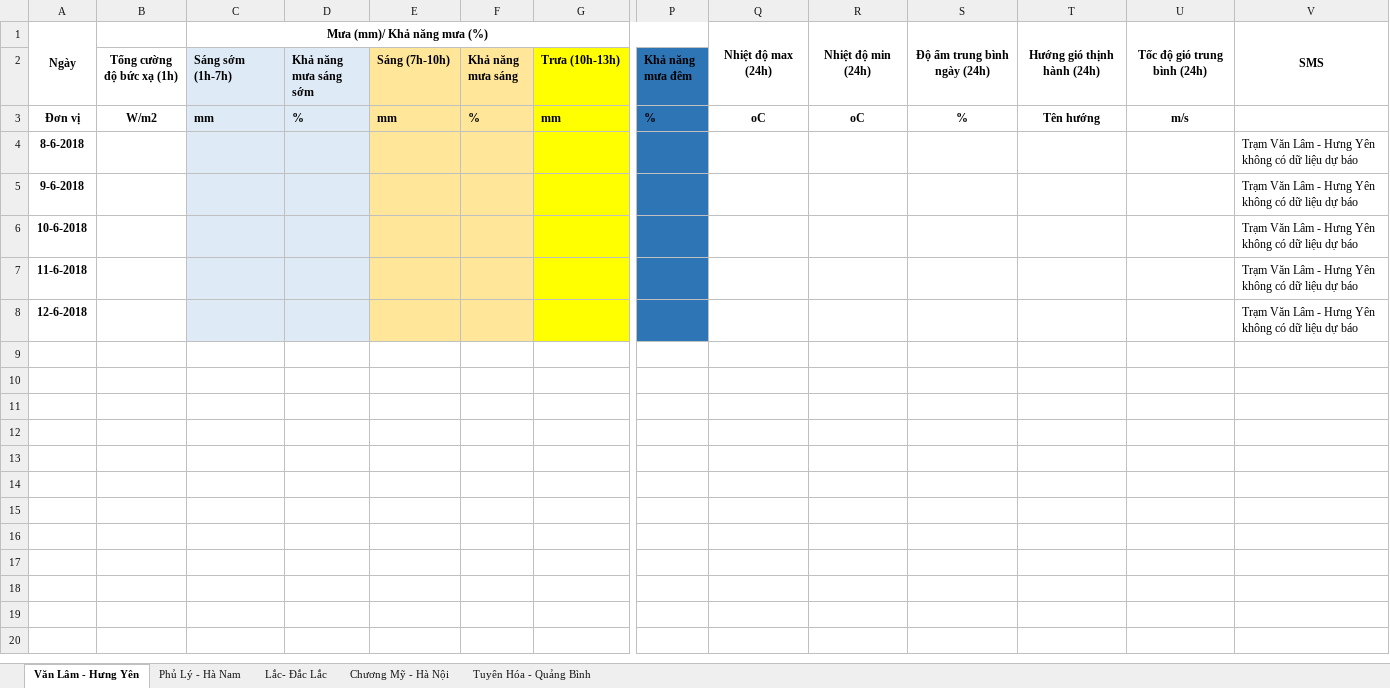
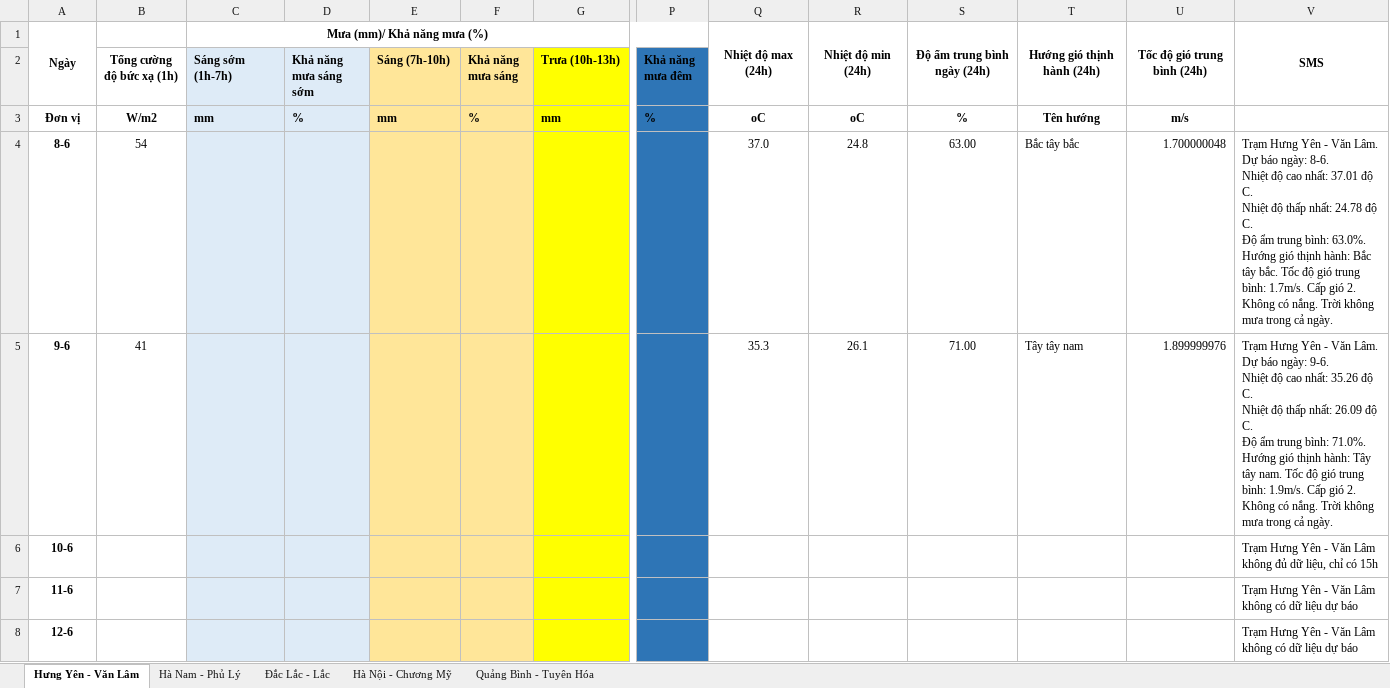
Before and after one commit to Alicedom/forecastSMS, an Excel workbook: target/classes/Bản tin thời tiết tự động.xlsx, sheet Hưng Yên - Văn Lâm, drawn as a sheet; only a part is shown, gaps mark what is left out; values as stored, in another font and other column widths than the file's, no borders; removed rows and columns are numbered as before the commit, all else as after; rows hold the shown columns only; ↵ is a line break in a cell; the diff names each change by its address in the sheet, - before the commit and + after, or states it on an @@ line.

```diff
--- a/target/classes/Bản tin thời tiết tự động.xlsx (sheet Hưng Yên - Văn Lâm)
+++ b/target/classes/Bản tin thời tiết tự động.xlsx (sheet Hưng Yên - Văn Lâm)
-sheet tab: Văn Lâm - Hưng Yên
+sheet tab: Hưng Yên - Văn Lâm
-sheet tab: Phủ Lý - Hà Nam
+sheet tab: Hà Nam - Phủ Lý
-sheet tab: Lắc- Đắc Lắc
+sheet tab: Đắc Lắc - Lắc
-sheet tab: Chương Mỹ - Hà Nội
+sheet tab: Hà Nội - Chương Mỹ
-sheet tab: Tuyên Hóa - Quảng Bình
+sheet tab: Quảng Bình - Tuyên Hóa
-row 4: 8-6-2018 |  |  |  |  |  |  |  |  |  |  |  |  | Trạm Văn Lâm - Hưng Yên không có dữ liệu dự báo
+row 4: 8-6 | 54 |  |  |  |  |  |  | 37.0 | 24.8 | 63.00 | Bắc tây bắc | 1.700000048 | Trạm Hưng Yên - Văn Lâm. ↵ Dự báo ngày: 8-6. ↵ Nhiệt độ cao nhất: 37.01 độ C. ↵ Nhiệt độ thấp nhất: 24.78 độ C. ↵ Độ ẩm trung bình: 63.0%. ↵ Hướng gió thịnh hành: Bắc tây bắc. Tốc độ gió trung bình: 1.7m/s. Cấp gió 2. ↵ Không có nắng. Trời không mưa trong cả ngày.
+row 5: 9-6 | 41 |  |  |  |  |  |  | 35.3 | 26.1 | 71.00 | Tây tây nam | 1.899999976 | Trạm Hưng Yên - Văn Lâm. ↵ Dự báo ngày: 9-6. ↵ Nhiệt độ cao nhất: 35.26 độ C. ↵ Nhiệt độ thấp nhất: 26.09 độ C. ↵ Độ ẩm trung bình: 71.0%. ↵ Hướng gió thịnh hành: Tây tây nam. Tốc độ gió trung bình: 1.9m/s. Cấp gió 2. ↵ Không có nắng. Trời không mưa trong cả ngày.
+row 6: 10-6 |  |  |  |  |  |  |  |  |  |  |  |  | Trạm Hưng Yên - Văn Lâm không đủ dữ liệu, chỉ có 15h
+row 7: 11-6 |  |  |  |  |  |  |  |  |  |  |  |  | Trạm Hưng Yên - Văn Lâm không có dữ liệu dự báo
-A8: 9-6-2018
+A8: 12-6
-V8: Trạm Văn Lâm - Hưng Yên không có…
+V8: Trạm Hưng Yên - Văn Lâm không có…
-row 6: 10-6-2018 |  |  |  |  |  |  |  |  |  |  |  |  | Trạm Văn Lâm - Hưng Yên không có dữ liệu dự báo
-row 7: 11-6-2018 |  |  |  |  |  |  |  |  |  |  |  |  | Trạm Văn Lâm - Hưng Yên không có dữ liệu dự báo
-row 8: 12-6-2018 |  |  |  |  |  |  |  |  |  |  |  |  | Trạm Văn Lâm - Hưng Yên không có dữ liệu dự báo
```
Also changed, not shown: sheet Đắc Lắc - Lắc, sheet Hà Nam - Phủ Lý, sheet Hà Nội - Chương Mỹ, sheet Quảng Bình - Tuyên Hóa, 46 other files.
